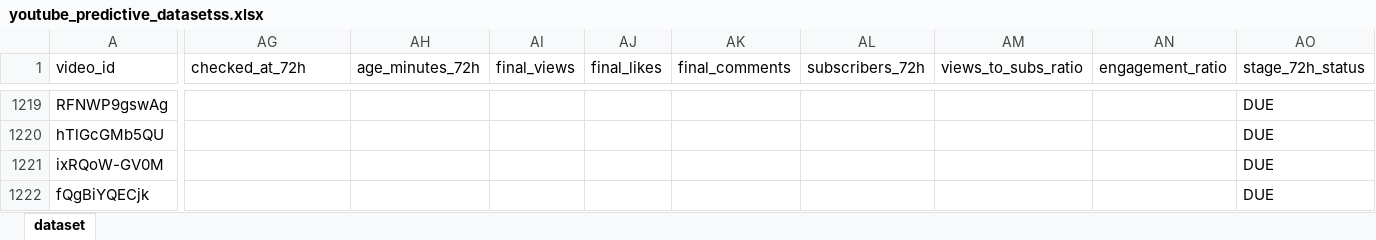
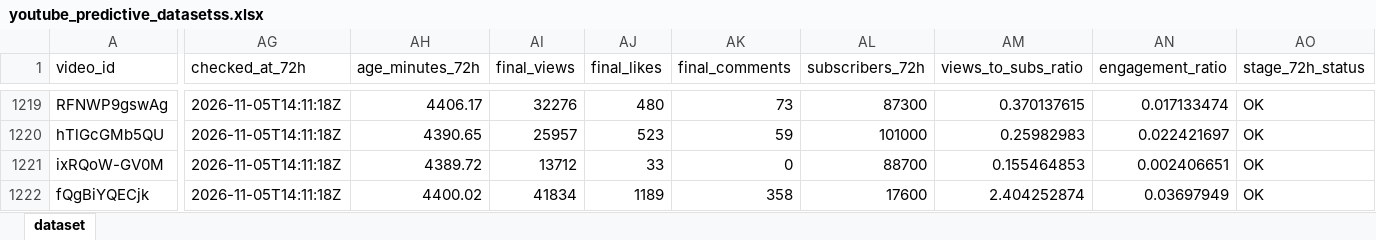
Before and after one commit to stamatis02/Bachelor-Thesislast, an Excel workbook: youtube_predictive_datasetss.xlsx, sheet dataset, drawn as a sheet; only a part is shown, gaps mark what is left out; values as stored, in another font and other column widths than the file's, no borders; the diff covers the shown part only; the diff names each change by its address in the sheet, - before the commit and + after, or states it on an @@ line.

```diff
--- a/youtube_predictive_datasetss.xlsx (sheet dataset)
+++ b/youtube_predictive_datasetss.xlsx (sheet dataset)
-AG1219:AG1222 (checked_at_72h): (empty)
+AG1219:AG1222 (checked_at_72h): 2026-11-05T14:11:18Z
-AH1219 (age_minutes_72h): (empty)
+AH1219 (age_minutes_72h): 4406.17
-AI1219 (final_views): (empty)
+AI1219 (final_views): 32276
-AJ1219 (final_likes): (empty)
+AJ1219 (final_likes): 480
-AK1219 (final_comments): (empty)
+AK1219 (final_comments): 73
-AL1219 (subscribers_72h): (empty)
+AL1219 (subscribers_72h): 87300
-AM1219 (views_to_subs_ratio): (empty)
+AM1219 (views_to_subs_ratio): 0.370137615
-AN1219 (engagement_ratio): (empty)
+AN1219 (engagement_ratio): 0.017133474
-AO1219:AO1222 (stage_72h_status): DUE
+AO1219:AO1222 (stage_72h_status): OK
-AH1220 (age_minutes_72h): (empty)
+AH1220 (age_minutes_72h): 4390.65
-AI1220 (final_views): (empty)
+AI1220 (final_views): 25957
-AJ1220 (final_likes): (empty)
+AJ1220 (final_likes): 523
-AK1220 (final_comments): (empty)
+AK1220 (final_comments): 59
-AL1220 (subscribers_72h): (empty)
+AL1220 (subscribers_72h): 101000
-AM1220 (views_to_subs_ratio): (empty)
+AM1220 (views_to_subs_ratio): 0.25982983
-AN1220 (engagement_ratio): (empty)
+AN1220 (engagement_ratio): 0.022421697
-AH1221 (age_minutes_72h): (empty)
+AH1221 (age_minutes_72h): 4389.72
-AI1221 (final_views): (empty)
+AI1221 (final_views): 13712
-AJ1221 (final_likes): (empty)
+AJ1221 (final_likes): 33
-AK1221 (final_comments): (empty)
+AK1221 (final_comments): 0
-AL1221 (subscribers_72h): (empty)
+AL1221 (subscribers_72h): 88700
-AM1221 (views_to_subs_ratio): (empty)
+AM1221 (views_to_subs_ratio): 0.155464853
-AN1221 (engagement_ratio): (empty)
+AN1221 (engagement_ratio): 0.002406651
-AH1222 (age_minutes_72h): (empty)
+AH1222 (age_minutes_72h): 4400.02
-AI1222 (final_views): (empty)
+AI1222 (final_views): 41834
-AJ1222 (final_likes): (empty)
+AJ1222 (final_likes): 1189
-AK1222 (final_comments): (empty)
+AK1222 (final_comments): 358
-AL1222 (subscribers_72h): (empty)
+AL1222 (subscribers_72h): 17600
-AM1222 (views_to_subs_ratio): (empty)
+AM1222 (views_to_subs_ratio): 2.404252874
-AN1222 (engagement_ratio): (empty)
+AN1222 (engagement_ratio): 0.03697949
```
Also changed, not shown: 13 added rows and 661 edited cells elsewhere in this sheet, 5 other files.
